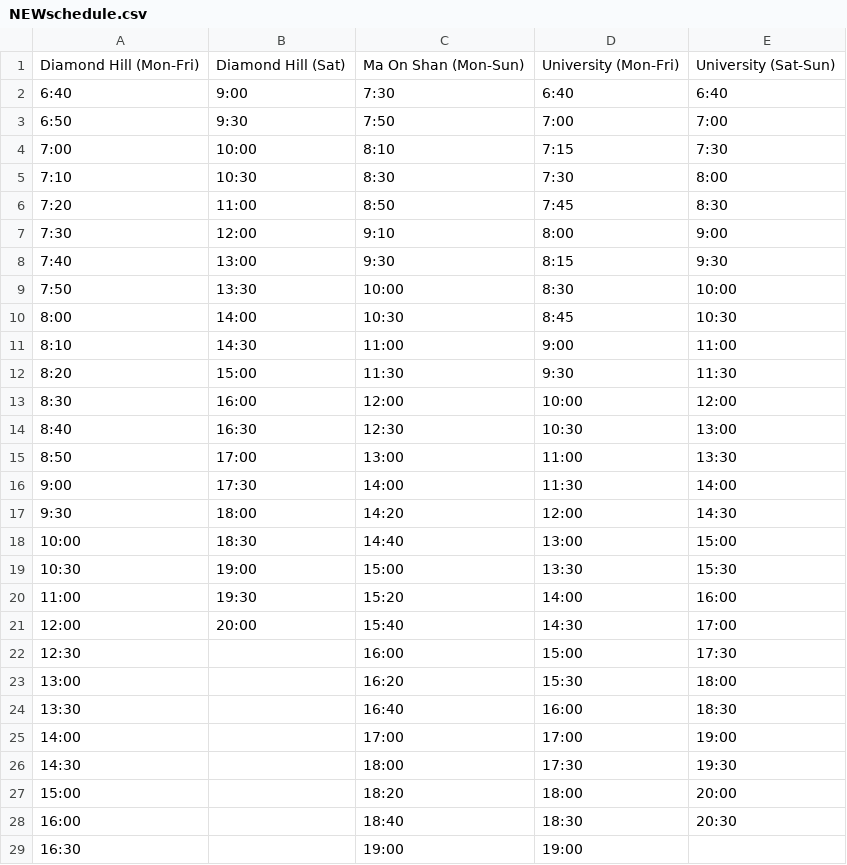
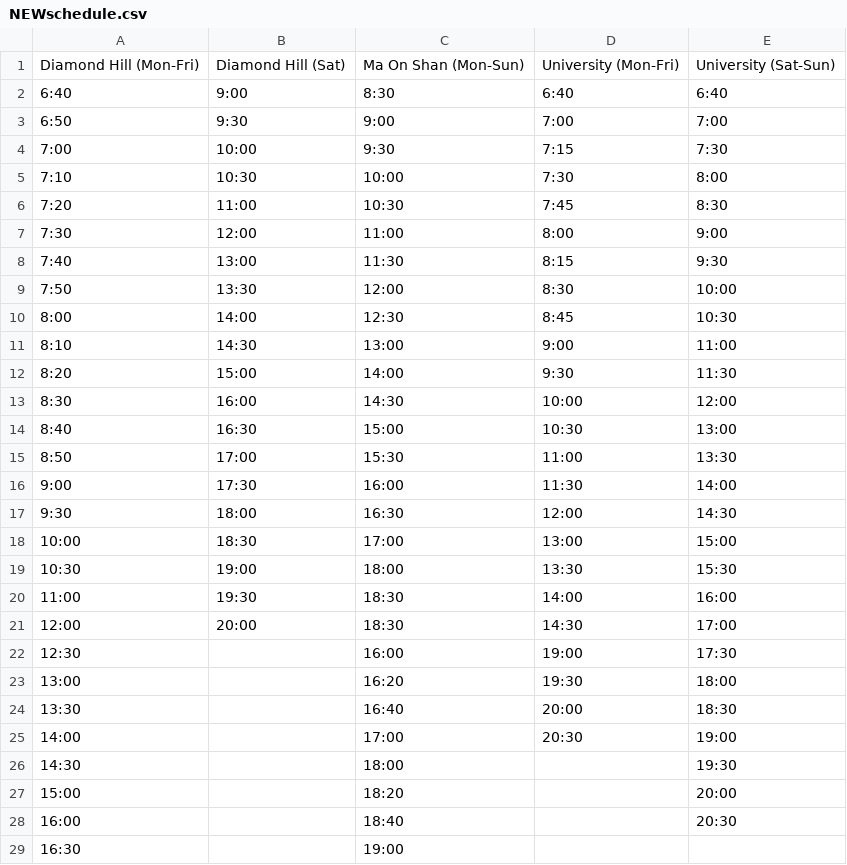
Before and after one commit to vistabus/vistabus, a CSV file: public/NEWschedule.csv, drawn as a sheet; only a part is shown; the diff covers the shown part only.

Commit message:
Update NEWschedule.csv

```diff
--- a/public/NEWschedule.csv
+++ b/public/NEWschedule.csv
@@ -1,29 +1,29 @@
 Diamond Hill (Mon-Fri),Diamond Hill (Sat),Ma On Shan (Mon-Sun),University (Mon-Fri),University (Sat-Sun)
-6:40,9:00,7:30,6:40,6:40
-6:50,9:30,7:50,7:00,7:00
-7:00,10:00,8:10,7:15,7:30
-7:10,10:30,8:30,7:30,8:00
-7:20,11:00,8:50,7:45,8:30
-7:30,12:00,9:10,8:00,9:00
-7:40,13:00,9:30,8:15,9:30
-7:50,13:30,10:00,8:30,10:00
-8:00,14:00,10:30,8:45,10:30
-8:10,14:30,11:00,9:00,11:00
-8:20,15:00,11:30,9:30,11:30
-8:30,16:00,12:00,10:00,12:00
-8:40,16:30,12:30,10:30,13:00
-8:50,17:00,13:00,11:00,13:30
-9:00,17:30,14:00,11:30,14:00
-9:30,18:00,14:20,12:00,14:30
-10:00,18:30,14:40,13:00,15:00
-10:30,19:00,15:00,13:30,15:30
-11:00,19:30,15:20,14:00,16:00
-12:00,20:00,15:40,14:30,17:00
-12:30,,16:00,15:00,17:30
-13:00,,16:20,15:30,18:00
-13:30,,16:40,16:00,18:30
-14:00,,17:00,17:00,19:00
-14:30,,18:00,17:30,19:30
-15:00,,18:20,18:00,20:00
-16:00,,18:40,18:30,20:30
-16:30,,19:00,19:00,
+6:40,9:00,8:30,6:40,6:40
+6:50,9:30,9:00,7:00,7:00
+7:00,10:00,9:30,7:15,7:30
+7:10,10:30,10:00,7:30,8:00
+7:20,11:00,10:30,7:45,8:30
+7:30,12:00,11:00,8:00,9:00
+7:40,13:00,11:30,8:15,9:30
+7:50,13:30,12:00,8:30,10:00
+8:00,14:00,12:30,8:45,10:30
+8:10,14:30,13:00,9:00,11:00
+8:20,15:00,14:00,9:30,11:30
+8:30,16:00,14:30,10:00,12:00
+8:40,16:30,15:00,10:30,13:00
+8:50,17:00,15:30,11:00,13:30
+9:00,17:30,16:00,11:30,14:00
+9:30,18:00,16:30,12:00,14:30
+10:00,18:30,17:00,13:00,15:00
+10:30,19:00,18:00,13:30,15:30
+11:00,19:30,18:30,14:00,16:00
+12:00,20:00,18:30,14:30,17:00
+12:30,,16:00,19:00,17:30
+13:00,,16:20,19:30,18:00
+13:30,,16:40,20:00,18:30
+14:00,,17:00,20:30,19:00
+14:30,,18:00,,19:30
+15:00,,18:20,,20:00
+16:00,,18:40,,20:30
+16:30,,19:00,,
```
Also changed, not shown: 3 edited cells elsewhere in this file.
